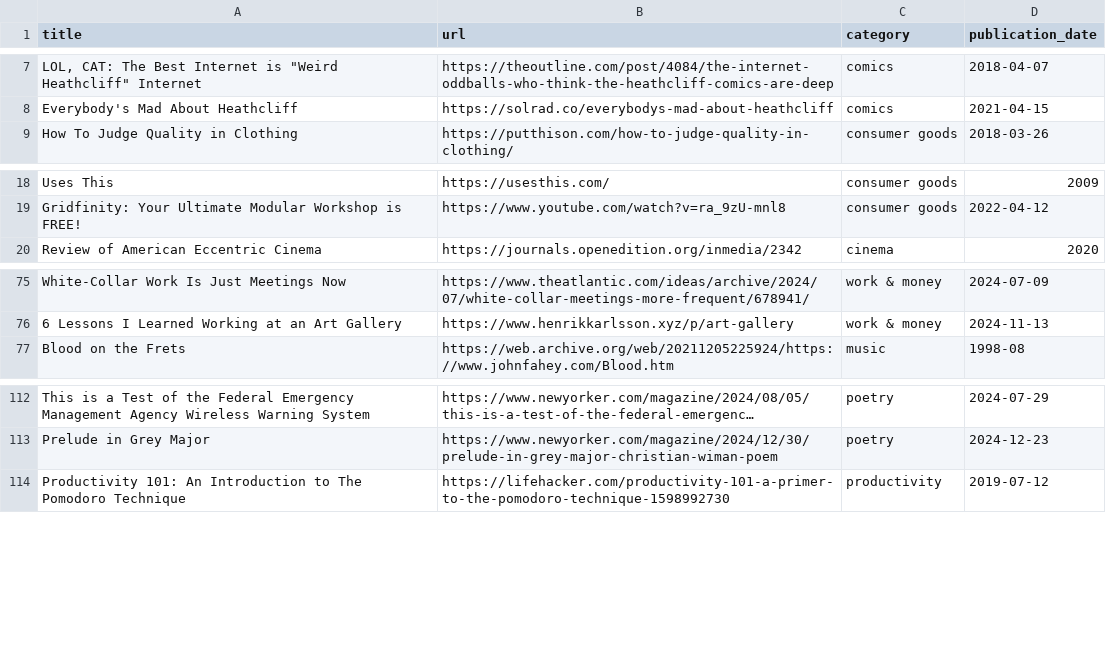
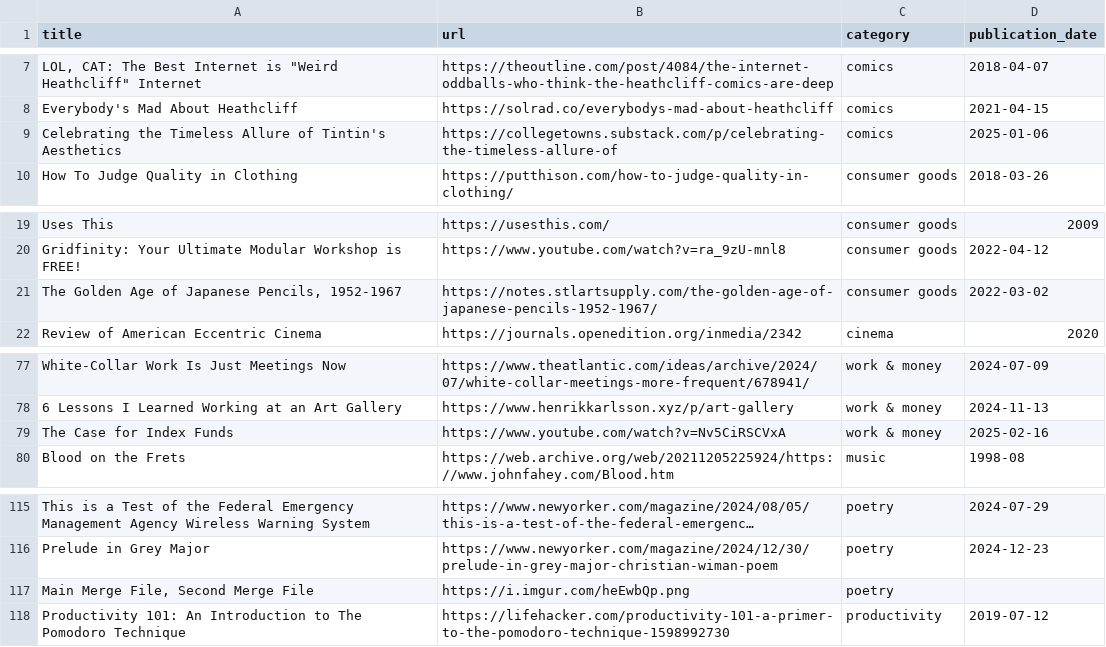
Before and after one commit to jdonland/bookmarks, a CSV file: bookmarks.csv, drawn as a sheet; only a part is shown, gaps mark what is left out; long unchanged cells end in …; the diff names each change by its address in the sheet, - before the commit and + after, or states it on an @@ line.

```diff
--- a/bookmarks.csv
+++ b/bookmarks.csv
+row 9: Celebrating the Timeless Allure of Tintin's Aesthetics | https://collegetowns.substack.com/p/celebrating-the-timeless-allure-of | comics | 2025-01-06
+row 21: The Golden Age of Japanese Pencils, 1952-1967 | https://notes.stlartsupply.com/the-golden-age-of-japanese-pencils-1952-1967/ | consumer goods | 2022-03-02
+row 79: The Case for Index Funds | https://www.youtube.com/watch?v=Nv5CiRSCVxA | work & money | 2025-02-16
+row 117: Main Merge File, Second Merge File | https://i.imgur.com/heEwbQp.png | poetry
```
Also changed, not shown: 1 other file.
